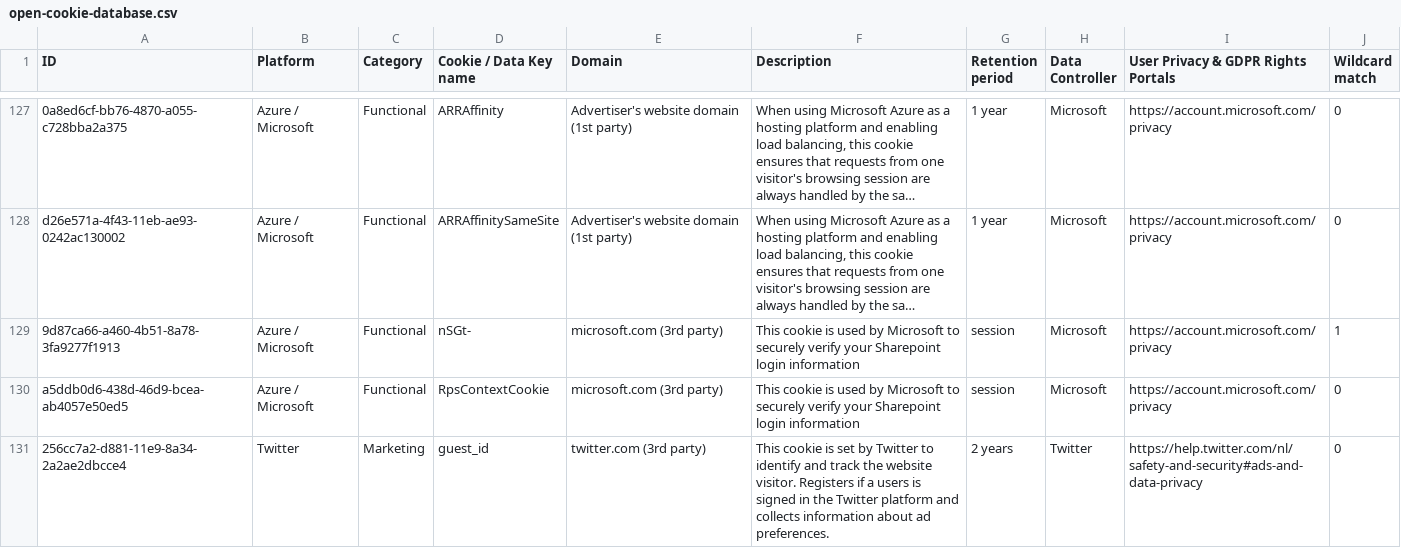
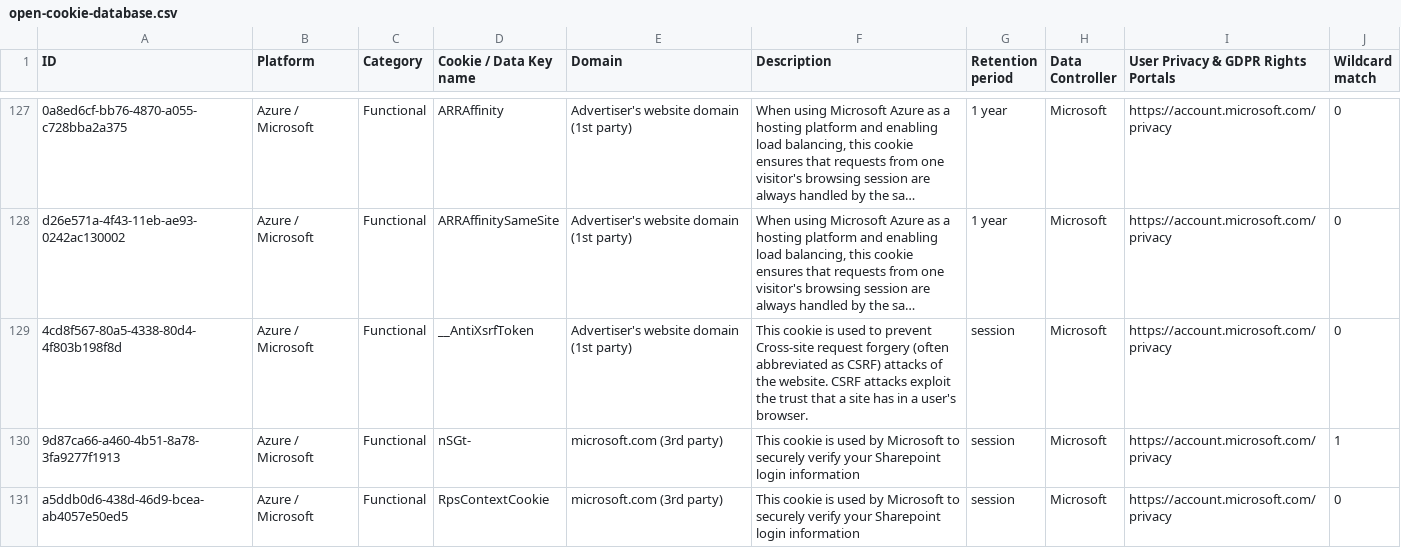
Before and after one commit to jkwakman/Open-Cookie-Database, a CSV file: open-cookie-database.csv, drawn as a sheet; only a part is shown, gaps mark what is left out; the shorter side is filled out with more unchanged rows; long unchanged cells end in …; the diff names each change by its address in the sheet, - before the commit and + after, or states it on an @@ line.

Commit message:
Added __AntiXsrfToken cookie

```diff
--- a/open-cookie-database.csv
+++ b/open-cookie-database.csv
+row 129: 4cd8f567-80a5-4338-80d4-4f803b198f8d | Azure / Microsoft | Functional | __AntiXsrfToken | Advertiser's website domain (1st party) | This cookie is used to prevent Cross-site request forgery (often abbreviated as CSRF) attacks of the website. CSRF attacks exploit the trust that a site has in a user's browser. | session | Microsoft | https://account.microsoft.com/privacy | 0
```
